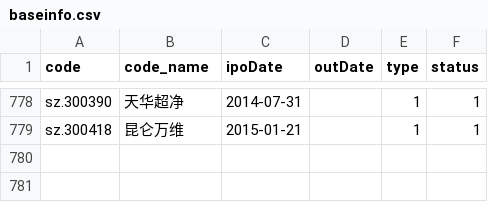
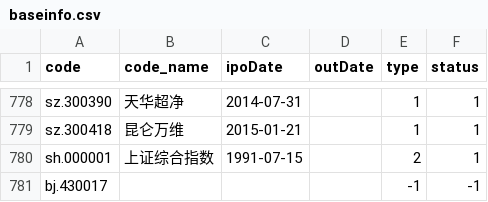
Before and after one commit to darkinglight/help, a CSV file: python/baostock/data/baseinfo.csv, drawn as a sheet; only a part is shown, gaps mark what is left out; the diff names each change by its address in the sheet, - before the commit and + after, or states it on an @@ line.

```diff
--- a/python/baostock/data/baseinfo.csv
+++ b/python/baostock/data/baseinfo.csv
+row 780: sh.000001 | 上证综合指数 | 1991-07-15 |  | 2 | 1
+row 781: bj.430017 |  |  |  | -1 | -1
```
Also changed, not shown: 1 other file.
